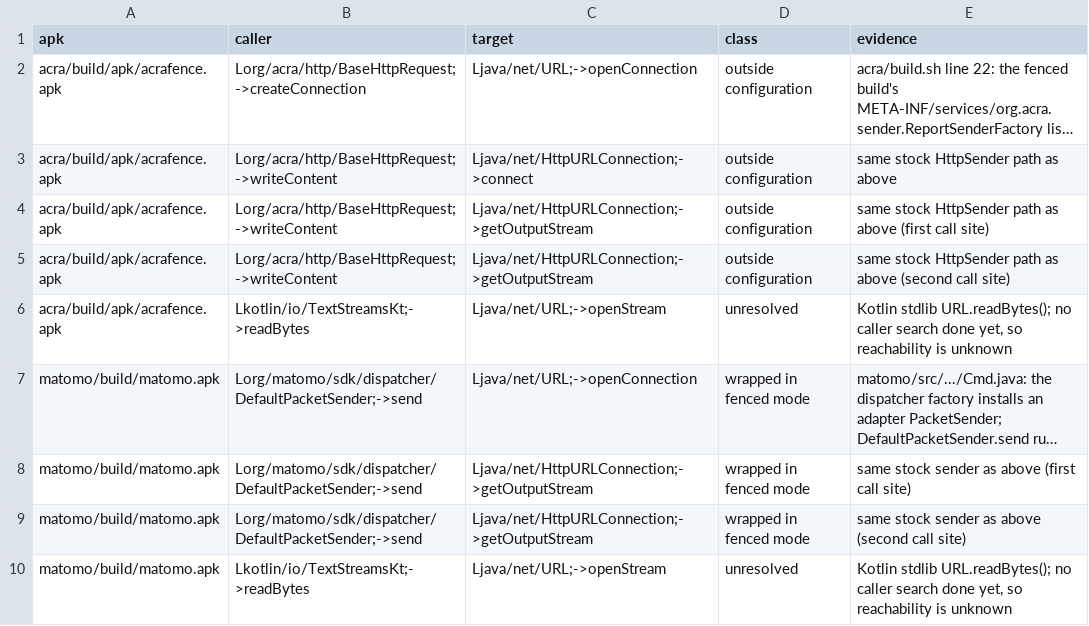
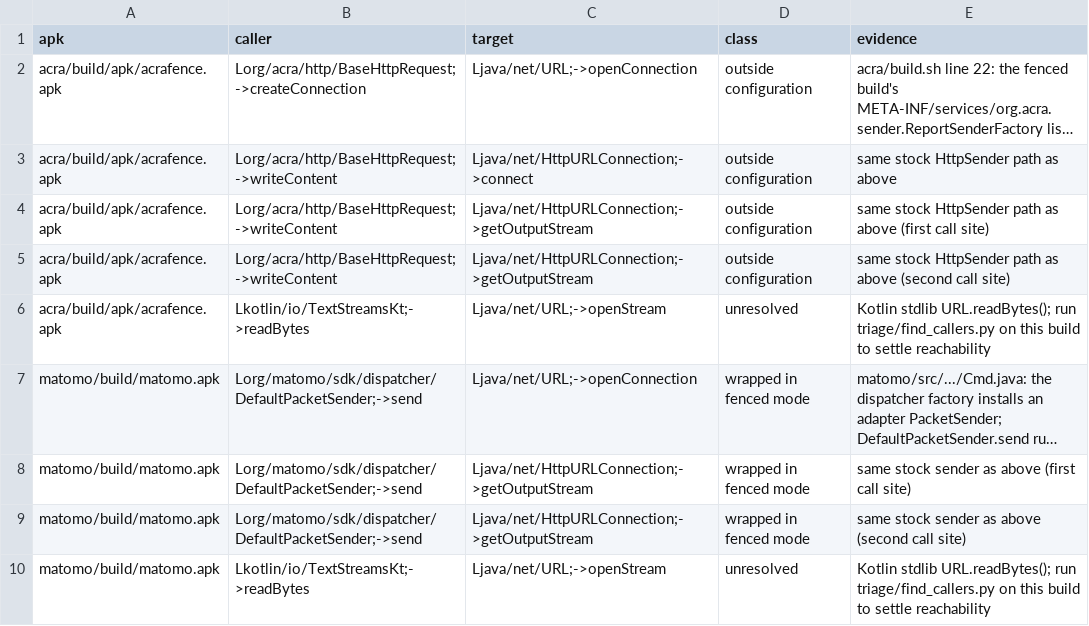
Before and after one commit to nguyennguyen938-debug/P04-residuedroid, a CSV file: artifact/triage/mediation-triage.csv, drawn as a sheet; long unchanged cells end in …; the diff names each change by its address in the sheet, - before the commit and + after, or states it on an @@ line.

```diff
--- a/artifact/triage/mediation-triage.csv
+++ b/artifact/triage/mediation-triage.csv
-E6 (evidence): …stdlib URL.readBytes(); no caller search done yet, so reachability is unknown
+E6 (evidence): …stdlib URL.readBytes(); run triage/find_callers.py on this build to settle reachability
-E10 (evidence): …stdlib URL.readBytes(); no caller search done yet, so reachability is unknown
+E10 (evidence): …stdlib URL.readBytes(); run triage/find_callers.py on this build to settle reachability
```
Also changed, not shown: 21 other files.
